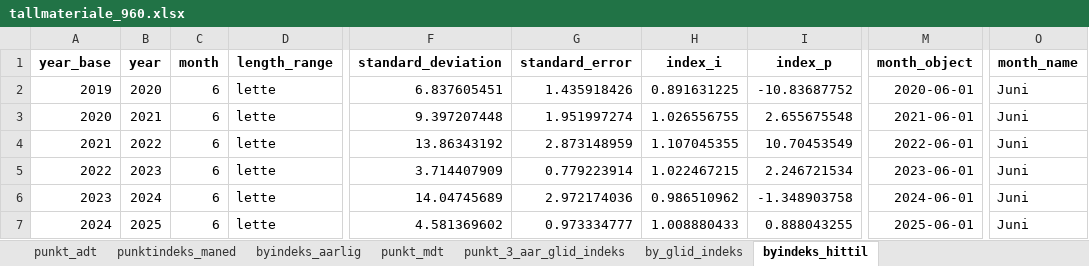
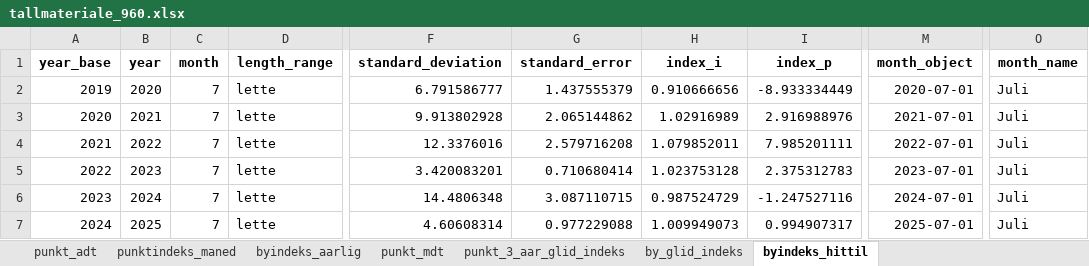
Before and after one commit to snohan/byindeks, an Excel workbook: data_indexpoints_tidy/tallmateriale_960.xlsx, sheet byindeks_hittil, drawn as a sheet; only a part is shown, gaps mark what is left out; values as stored, in another font and other column widths than the file's, no borders; the diff covers the shown part only; the diff names each change by its address in the sheet, - before the commit and + after, or states it on an @@ line.

Commit message:
City index WIP -2

```diff
--- a/data_indexpoints_tidy/tallmateriale_960.xlsx (sheet byindeks_hittil)
+++ b/data_indexpoints_tidy/tallmateriale_960.xlsx (sheet byindeks_hittil)
-C2:C7 (month): 6
+C2:C7 (month): 7
-F2 (standard_deviation): 6.837605451
+F2 (standard_deviation): 6.791586777
-G2 (standard_error): 1.435918426
+G2 (standard_error): 1.437555379
-H2 (index_i): 0.891631225
+H2 (index_i): 0.910666656
-I2 (index_p): -10.83687752
+I2 (index_p): -8.933334449
-M2 (month_object): 2020-06-01
+M2 (month_object): 2020-07-01
-O2:O7 (month_name): Juni
+O2:O7 (month_name): Juli
-F3 (standard_deviation): 9.397207448
+F3 (standard_deviation): 9.913802928
-G3 (standard_error): 1.951997274
+G3 (standard_error): 2.065144862
-H3 (index_i): 1.026556755
+H3 (index_i): 1.02916989
-I3 (index_p): 2.655675548
+I3 (index_p): 2.916988976
-M3 (month_object): 2021-06-01
+M3 (month_object): 2021-07-01
-F4 (standard_deviation): 13.86343192
+F4 (standard_deviation): 12.3376016
-G4 (standard_error): 2.873148959
+G4 (standard_error): 2.579716208
-H4 (index_i): 1.107045355
+H4 (index_i): 1.079852011
-I4 (index_p): 10.70453549
+I4 (index_p): 7.985201111
-M4 (month_object): 2022-06-01
+M4 (month_object): 2022-07-01
-F5 (standard_deviation): 3.714407909
+F5 (standard_deviation): 3.420083201
-G5 (standard_error): 0.779223914
+G5 (standard_error): 0.710680414
-H5 (index_i): 1.022467215
+H5 (index_i): 1.023753128
-I5 (index_p): 2.246721534
+I5 (index_p): 2.375312783
-M5 (month_object): 2023-06-01
+M5 (month_object): 2023-07-01
-F6 (standard_deviation): 14.04745689
+F6 (standard_deviation): 14.4806348
-G6 (standard_error): 2.972174036
+G6 (standard_error): 3.087110715
-H6 (index_i): 0.986510962
+H6 (index_i): 0.987524729
-I6 (index_p): -1.348903758
+I6 (index_p): -1.247527116
-M6 (month_object): 2024-06-01
+M6 (month_object): 2024-07-01
-F7 (standard_deviation): 4.581369602
+F7 (standard_deviation): 4.60608314
-G7 (standard_error): 0.973334777
+G7 (standard_error): 0.977229088
-H7 (index_i): 1.008880433
+H7 (index_i): 1.009949073
-I7 (index_p): 0.888043255
+I7 (index_p): 0.994907317
-M7 (month_object): 2025-06-01
+M7 (month_object): 2025-07-01
```
Also changed, not shown: 30 edited cells elsewhere in this sheet, sheet punkt_3_aar_glid_indeks, sheet punkt_mdt, sheet punkt_adt, sheet by_glid_indeks, sheet punktindeks_maned, sheet byindeks_aarlig, data_indexpoints_tidy/tallmateriale_18952.xlsx, 2 other files.
